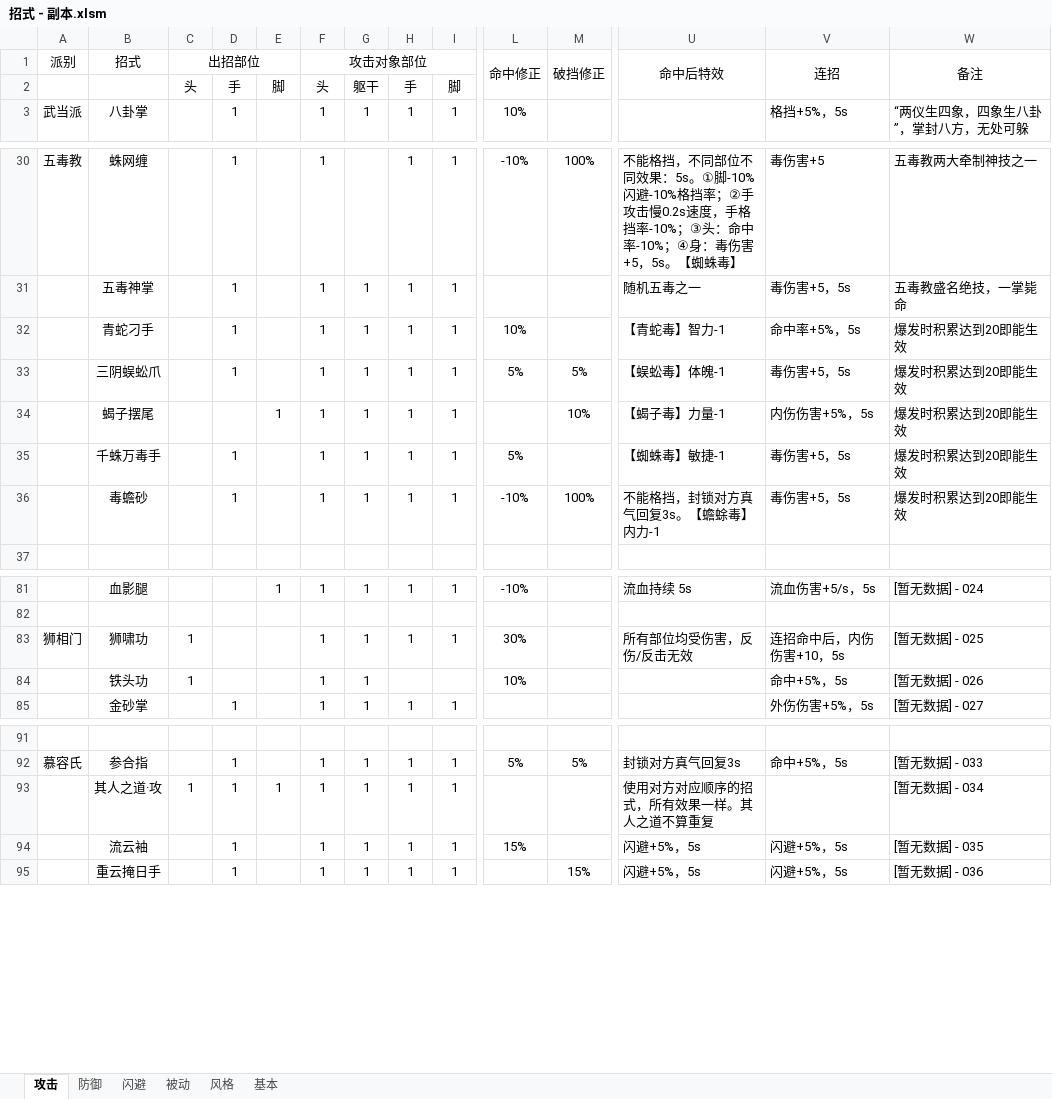
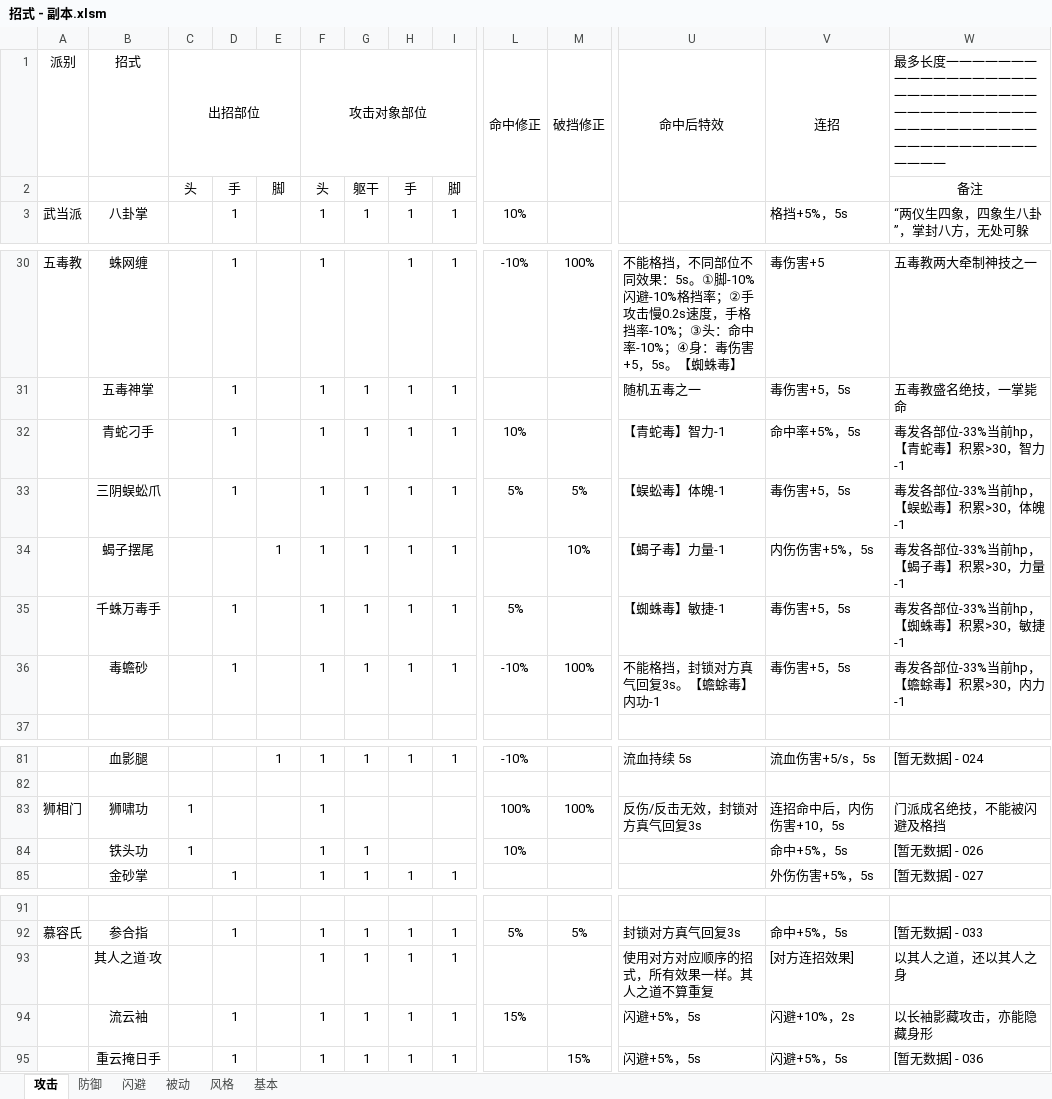
Before and after one commit to pealpool/kungfu, an Excel workbook: plan/招式 - 副本.xlsm, sheet 攻击, drawn as a sheet; only a part is shown, gaps mark what is left out; values as stored, in another font and other column widths than the file's, no borders; conditional formats not drawn; the diff covers the shown part only; the diff names each change by its address in the sheet, - before the commit and + after, or states it on an @@ line.

```diff
--- a/plan/招式 - 副本.xlsm (sheet 攻击)
+++ b/plan/招式 - 副本.xlsm (sheet 攻击)
-W1: 备注
+W1: 最多长度一一一一一一一一一一一一一一一一一一一一一一一一一一一一一一一一一一一一一一一一一一一一一一一一一一一一一一一一一一一一一一一一一一
-W1 alignment: center
+W1 alignment: left
-W1:W2 merged
-W2: (empty)
+W2: 备注
-W32: 爆发时积累达到20即能生效
+W32: 毒发各部位-33%当前hp，【青蛇毒】积累>30，智力-1
-W33: 爆发时积累达到20即能生效
+W33: 毒发各部位-33%当前hp，【蜈蚣毒】积累>30，体魄-1
-W34: 爆发时积累达到20即能生效
+W34: 毒发各部位-33%当前hp，【蝎子毒】积累>30，力量-1
-W35: 爆发时积累达到20即能生效
+W35: 毒发各部位-33%当前hp，【蜘蛛毒】积累>30，敏捷-1
-U36 (命中后特效): 不能格挡，封锁对方真气回复3s。【蟾蜍毒】内力-1
+U36 (命中后特效): 不能格挡，封锁对方真气回复3s。【蟾蜍毒】内功-1
-W36: 爆发时积累达到20即能生效
+W36: 毒发各部位-33%当前hp，【蟾蜍毒】积累>30，内力-1
-G83: 1
+G83: (empty)
-H83: 1
+H83: (empty)
-I83: 1
+I83: (empty)
-L83 (命中修正): 30%
+L83 (命中修正): 100%
-M83 (破挡修正): (empty)
+M83 (破挡修正): 100%
-U83 (命中后特效): 所有部位均受伤害，反伤/反击无效
+U83 (命中后特效): 反伤/反击无效，封锁对方真气回复3s
-W83: [暂无数据] - 025
+W83: 门派成名绝技，不能被闪避及格挡
-C93 (出招部位): 1
+C93 (出招部位): (empty)
-D93: 1
+D93: (empty)
-E93: 1
+E93: (empty)
-V93 (连招): (empty)
+V93 (连招): [对方连招效果]
-W93: [暂无数据] - 034
+W93: 以其人之道，还以其人之身
-V94 (连招): 闪避+5%，5s
+V94 (连招): 闪避+10%，2s
-W94: [暂无数据] - 035
+W94: 以长袖影藏攻击，亦能隐藏身形
```
Also changed, not shown: 20 edited cells elsewhere in this sheet, sheet 被动, sheet 防御, sheet 闪避, charts or pictures, 5 other files.
